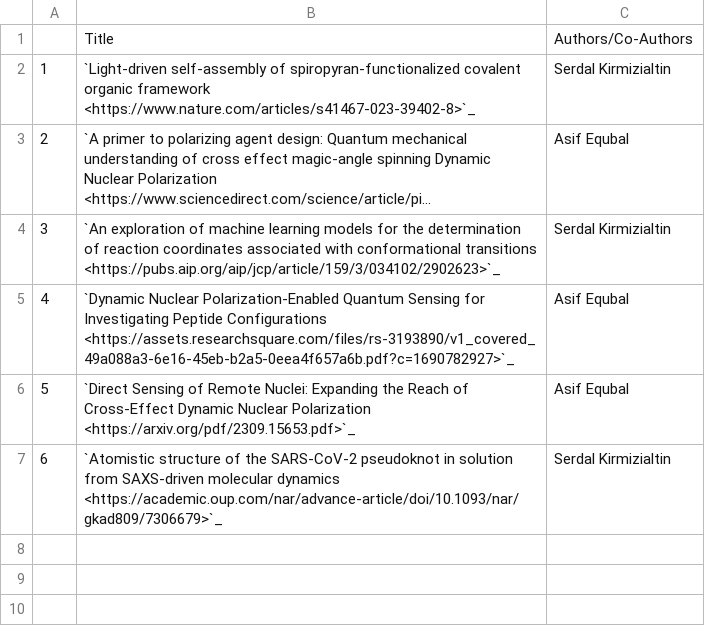
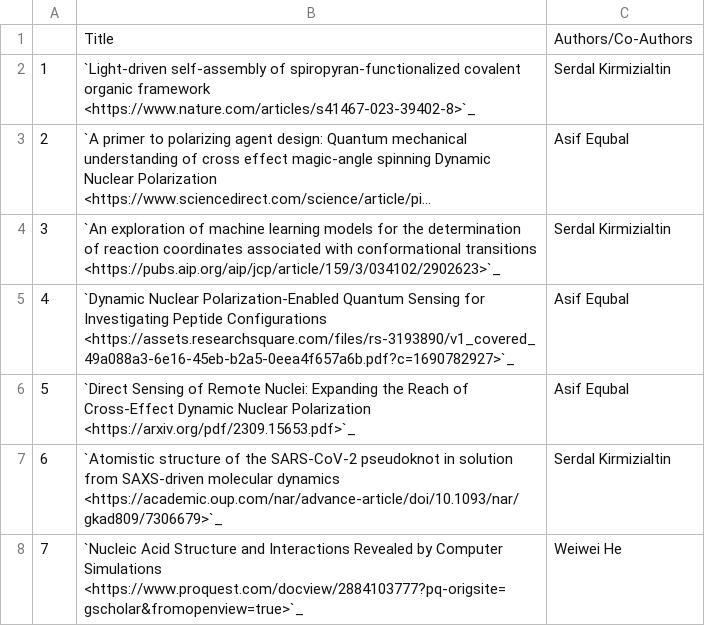
Before and after one commit to NYUAD-CRC/crc-docs, a CSV file: source/hpc/research/data/chemistry-2023.csv, drawn as a sheet; long unchanged cells end in …; the diff names each change by its address in the sheet, - before the commit and + after, or states it on an @@ line.

```diff
--- a/source/hpc/research/data/chemistry-2023.csv
+++ b/source/hpc/research/data/chemistry-2023.csv
+row 8: 7 | `Nucleic Acid Structure and Interactions Revealed by Computer Simulations <https://www.proquest.com/docview/2884103777?pq-origsite=gscholar&fromopenview=true>`_ | Weiwei He
```
Also changed, not shown: source/hpc/research/data/engineering-2023.csv, 1 other file.
